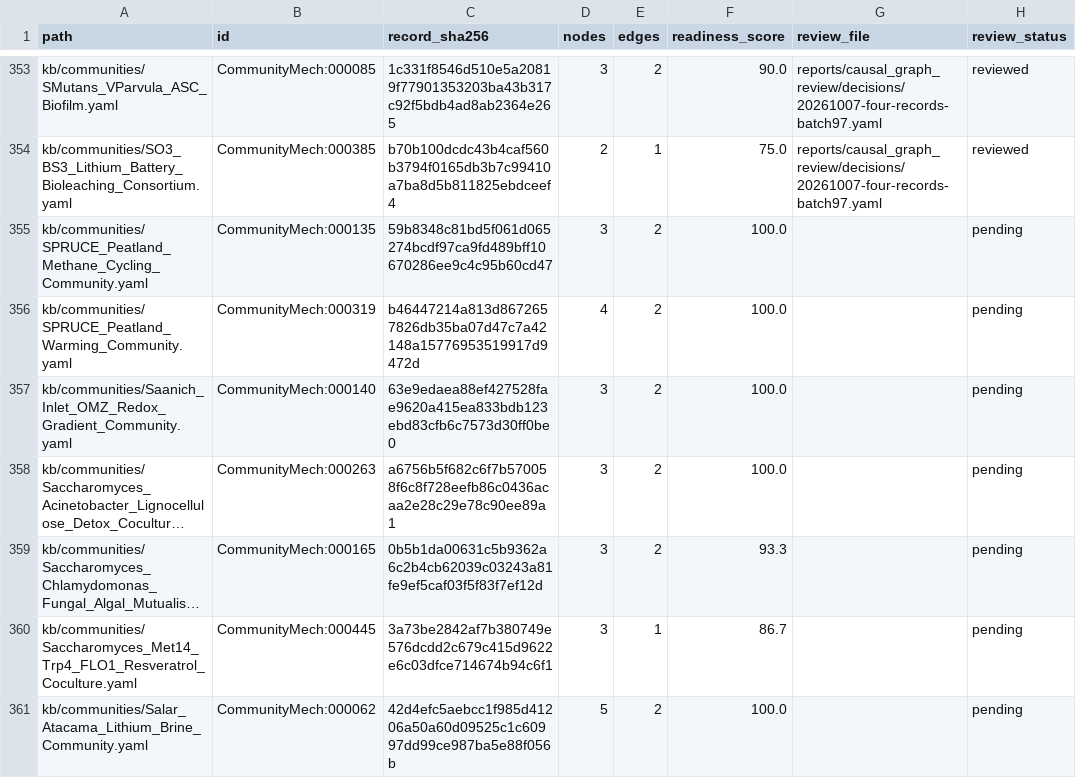
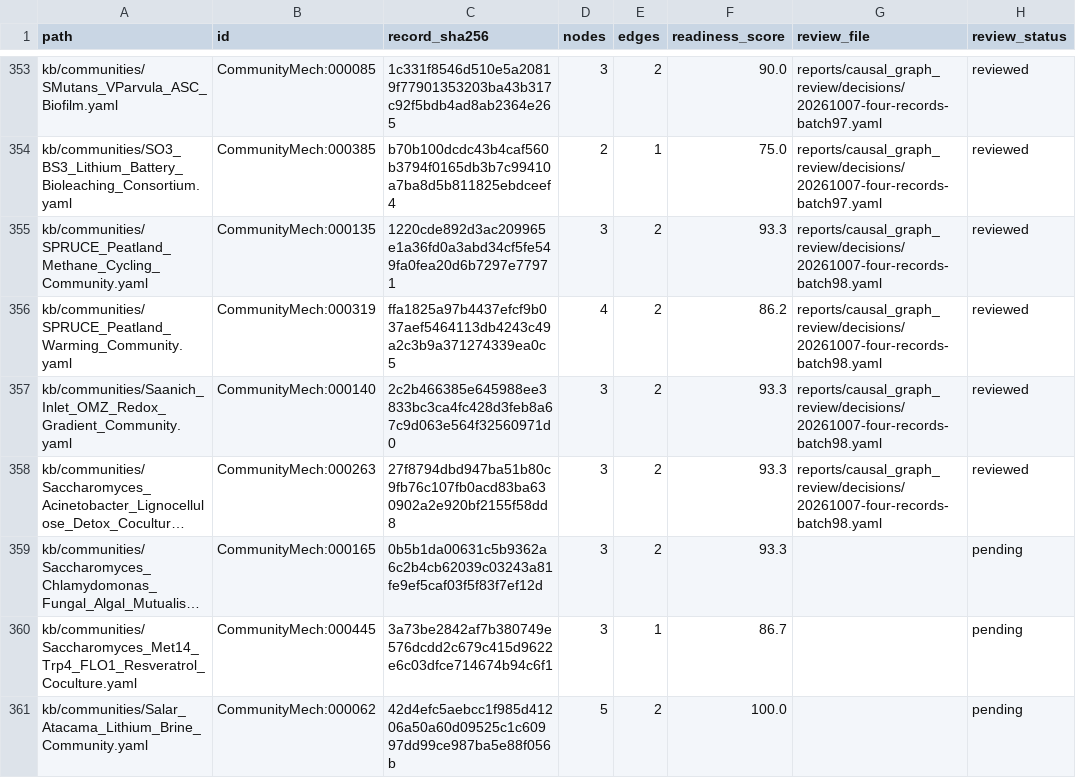
Before and after one commit to CultureBotAI/CommunityMech, a TSV file: reports/causal_graph_review/inventory.tsv, drawn as a sheet; only a part is shown, gaps mark what is left out; long unchanged cells end in …; the diff names each change by its address in the sheet, - before the commit and + after, or states it on an @@ line.

Commit message:
Bound causal profiles, predictions and process outcomes (batch98)

```diff
--- a/reports/causal_graph_review/inventory.tsv
+++ b/reports/causal_graph_review/inventory.tsv
-C355 (record_sha256): 59b8348c81bd5f061d065274bcdf97ca9fd489bff10670286ee9c4c95b60cd47
+C355 (record_sha256): 1220cde892d3ac209965e1a36fd0a3abd34cf5fe549fa0fea20d6b7297e77971
-F355 (readiness_score): 100.0
+F355 (readiness_score): 93.3
-G355:G358 (review_file): (empty)
+G355:G358 (review_file): reports/causal_graph_review/decisions/20261007-four-records-batch98.yaml
-H355:H358 (review_status): pending
+H355:H358 (review_status): reviewed
-C356 (record_sha256): b46447214a813d8672657826db35ba07d47c7a42148a15776953519917d9472d
+C356 (record_sha256): ffa1825a97b4437efcf9b037aef5464113db4243c49a2c3b9a371274339ea0c5
-F356 (readiness_score): 100.0
+F356 (readiness_score): 86.2
-C357 (record_sha256): 63e9edaea88ef427528fae9620a415ea833bdb123ebd83cfb6c7573d30ff0be0
+C357 (record_sha256): 2c2b466385e645988ee3833bc3ca4fc428d3feb8a67c9d063e564f32560971d0
-F357:F358 (readiness_score): 100.0
+F357:F358 (readiness_score): 93.3
-C358 (record_sha256): a6756b5f682c6f7b570058f6c8f728eefb86c0436acaa2e28c29e78c90ee89a1
+C358 (record_sha256): 27f8794dbd947ba51b80c9fb76c107fb0acd83ba630902a2e920bf2155f58dd8
```
Also changed, not shown: 22 other files.
